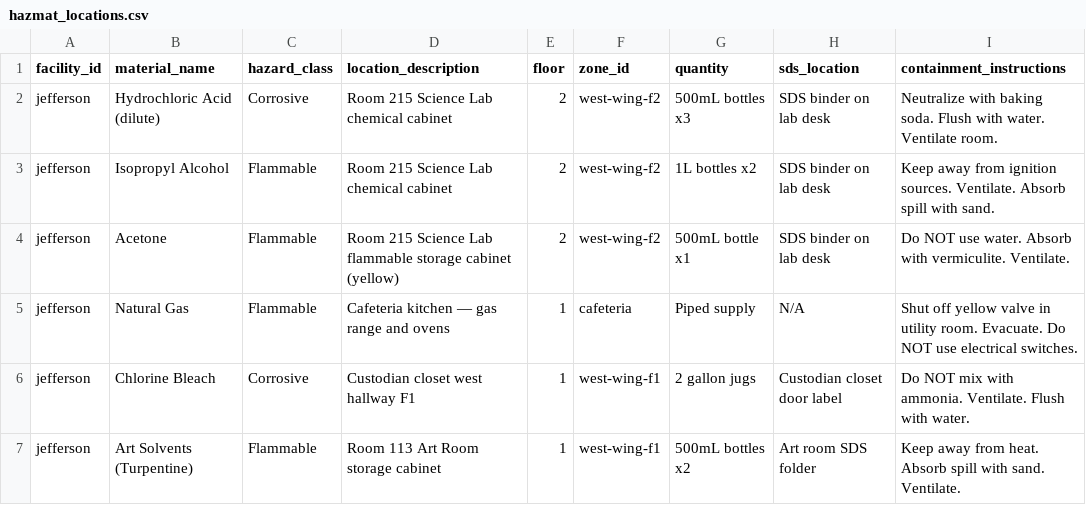
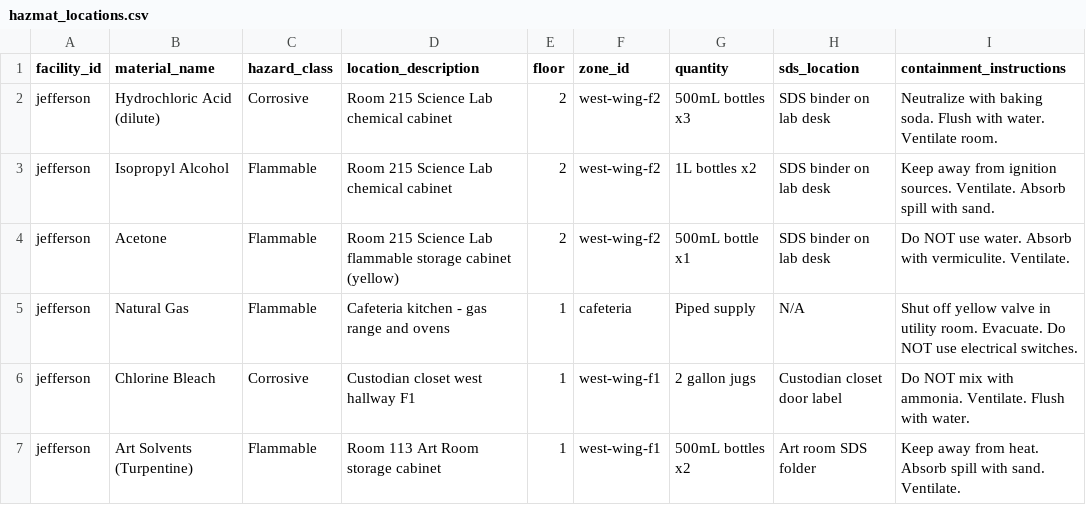
Before and after one commit to 4KInc/firstresponder-slack, a CSV file: templates/demo/hazmat_locations.csv, drawn as a sheet.

Commit message:
feat: law_enforcement_brief tool (tactical handoff for arriving responders)
When police/fire/EMS arrive, the IC needs one crisp brief, not a scroll. New
law_enforcement_brief tool synthesizes: threat + zone, headcount in the building
(staff + students), accountability (safe / unaccounted / silent rooms), people
needing assisted rescue, which doors to AVOID vs use, hazards, medical on site,
and IC contact. Tool count 34 -> 35; system prompt active-threat step 8 drives
it when responders arrive.

Also cleaned em-dashes out of the demo CSV data (medical notes etc.) and
re-seeded the baked knowledge base so output is hyphen-clean everywhere.

```diff
--- a/templates/demo/hazmat_locations.csv
+++ b/templates/demo/hazmat_locations.csv
@@ -4,3 +4,3 @@ jefferson,Isopropyl Alcohol,Flammable,Room 215 Science Lab chemical cabinet,2,we
 jefferson,Acetone,Flammable,Room 215 Science Lab flammable storage cabinet (yellow),2,west-wing-f2,500mL bottle x1,SDS binder on lab desk,Do NOT use water. Absorb with vermiculite. Ventilate.
-jefferson,Natural Gas,Flammable,Cafeteria kitchen — gas range and ovens,1,cafeteria,Piped supply,N/A,Shut off yellow valve in utility room. Evacuate. Do NOT use electrical switches.
+jefferson,Natural Gas,Flammable,Cafeteria kitchen - gas range and ovens,1,cafeteria,Piped supply,N/A,Shut off yellow valve in utility room. Evacuate. Do NOT use electrical switches.
 jefferson,Chlorine Bleach,Corrosive,Custodian closet west hallway F1,1,west-wing-f1,2 gallon jugs,Custodian closet door label,Do NOT mix with ammonia. Ventilate. Flush with water.
```
Also changed, not shown: 10 other files.
